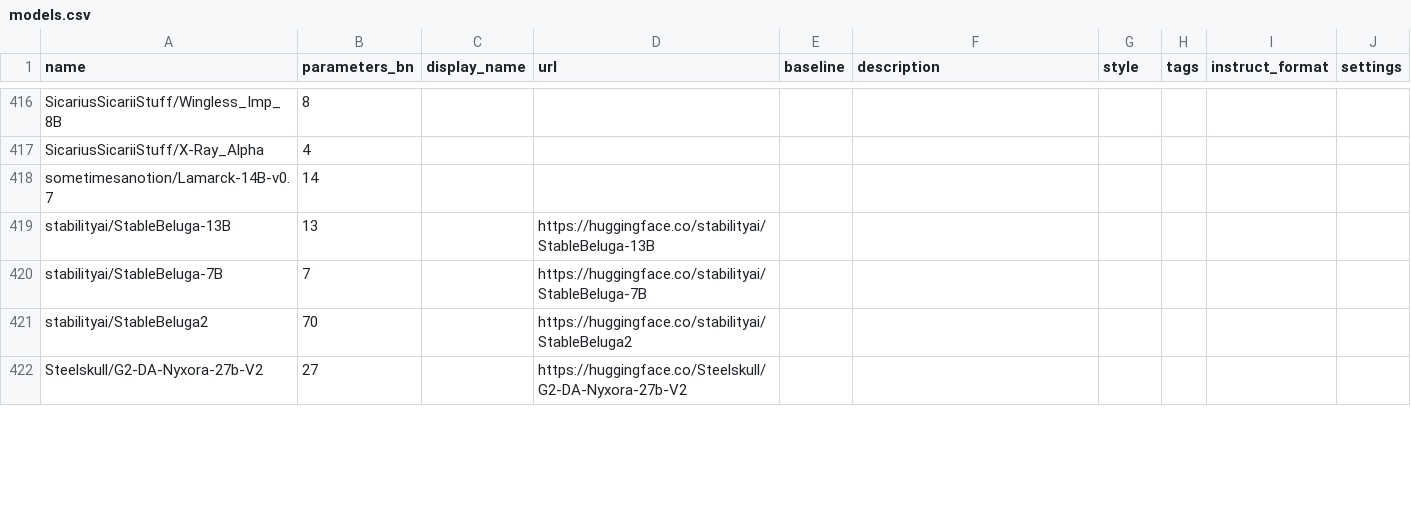
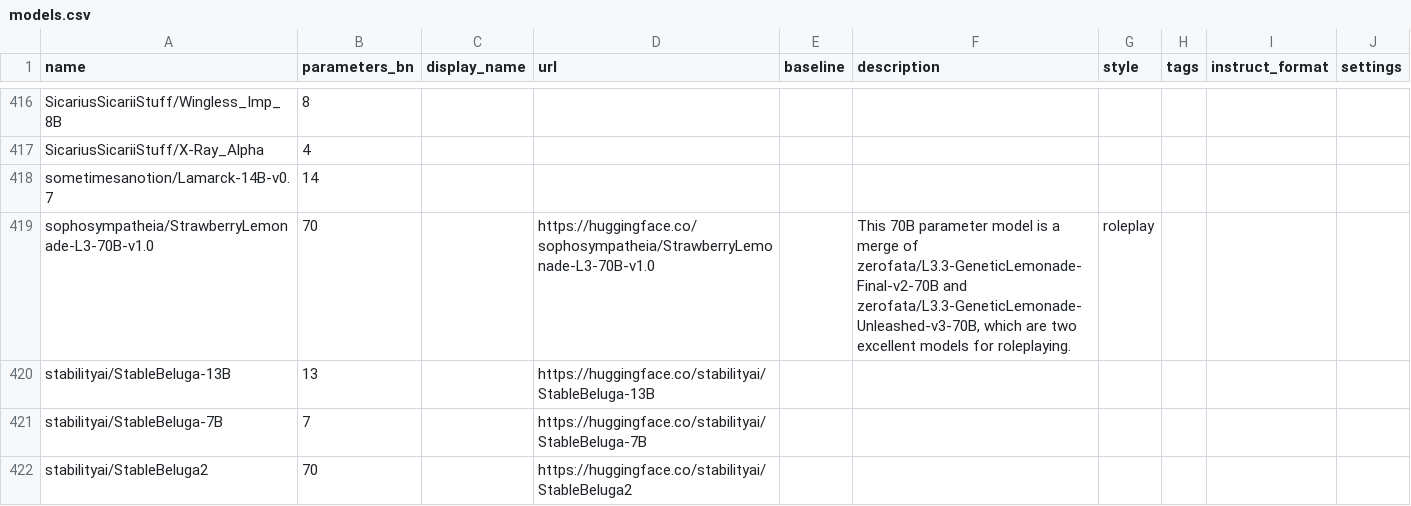
Before and after one commit to Haidra-Org/AI-Horde-text-model-reference, a CSV file: models.csv, drawn as a sheet; only a part is shown, gaps mark what is left out; the shorter side is filled out with more unchanged rows; the diff names each change by its address in the sheet, - before the commit and + after, or states it on an @@ line.

Commit message:
sophosympatheia/StrawberryLemonade-L3-70B-v1.0

```diff
--- a/models.csv
+++ b/models.csv
+row 419: sophosympatheia/StrawberryLemonade-L3-70B-v1.0 | 70 |  | https://huggingface.co/sophosympatheia/StrawberryLemonade-L3-70B-v1.0 |  | This 70B parameter model is a merge of zerofata/L3.3-GeneticLemonade-Final-v2-70B and zerofata/L3.3-GeneticLemonade-Unleashed-v3-70B, which are two excellent models for roleplaying. | roleplay
```
Also changed, not shown: 1 other file.
